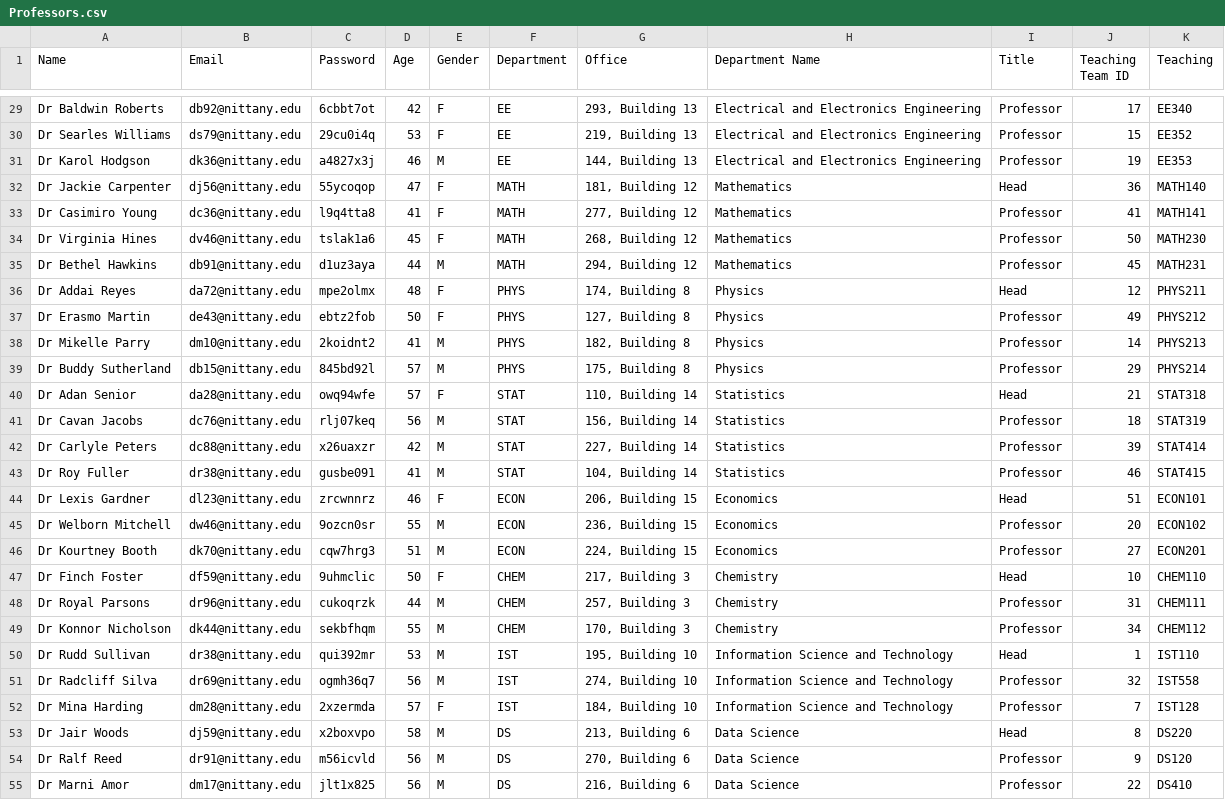
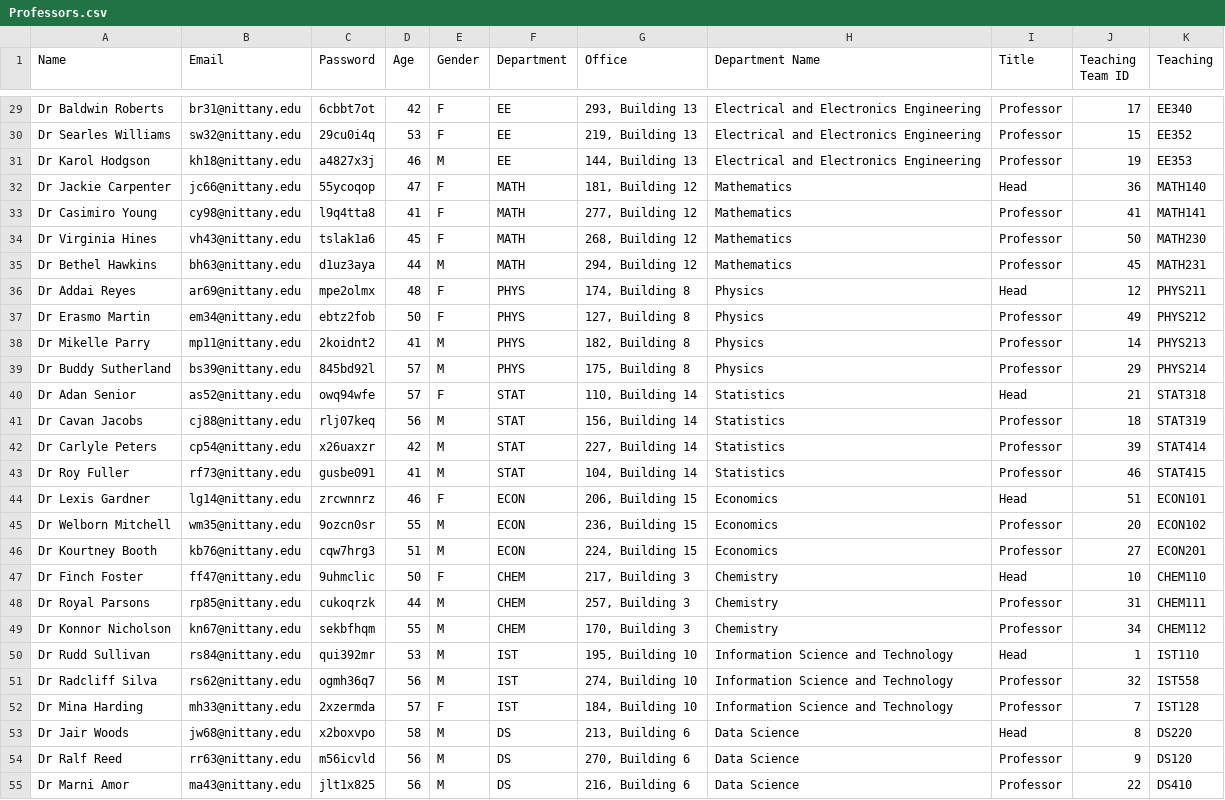
Before and after one commit to rkej/NittanyPath, a CSV file: data/Professors.csv, drawn as a sheet; only a part is shown, gaps mark what is left out; the diff covers the shown part only; the diff names each change by its address in the sheet, - before the commit and + after, or states it on an @@ line.

```diff
--- a/data/Professors.csv
+++ b/data/Professors.csv
-B29 (Email): db92@nittany.edu
+B29 (Email): br31@nittany.edu
-B30 (Email): ds79@nittany.edu
+B30 (Email): sw32@nittany.edu
-B31 (Email): dk36@nittany.edu
+B31 (Email): kh18@nittany.edu
-B32 (Email): dj56@nittany.edu
+B32 (Email): jc66@nittany.edu
-B33 (Email): dc36@nittany.edu
+B33 (Email): cy98@nittany.edu
-B34 (Email): dv46@nittany.edu
+B34 (Email): vh43@nittany.edu
-B35 (Email): db91@nittany.edu
+B35 (Email): bh63@nittany.edu
-B36 (Email): da72@nittany.edu
+B36 (Email): ar69@nittany.edu
-B37 (Email): de43@nittany.edu
+B37 (Email): em34@nittany.edu
-B38 (Email): dm10@nittany.edu
+B38 (Email): mp11@nittany.edu
-B39 (Email): db15@nittany.edu
+B39 (Email): bs39@nittany.edu
-B40 (Email): da28@nittany.edu
+B40 (Email): as52@nittany.edu
-B41 (Email): dc76@nittany.edu
+B41 (Email): cj88@nittany.edu
-B42 (Email): dc88@nittany.edu
+B42 (Email): cp54@nittany.edu
-B43 (Email): dr38@nittany.edu
+B43 (Email): rf73@nittany.edu
-B44 (Email): dl23@nittany.edu
+B44 (Email): lg14@nittany.edu
-B45 (Email): dw46@nittany.edu
+B45 (Email): wm35@nittany.edu
-B46 (Email): dk70@nittany.edu
+B46 (Email): kb76@nittany.edu
-B47 (Email): df59@nittany.edu
+B47 (Email): ff47@nittany.edu
-B48 (Email): dr96@nittany.edu
+B48 (Email): rp85@nittany.edu
-B49 (Email): dk44@nittany.edu
+B49 (Email): kn67@nittany.edu
-B50 (Email): dr38@nittany.edu
+B50 (Email): rs84@nittany.edu
-B51 (Email): dr69@nittany.edu
+B51 (Email): rs62@nittany.edu
-B52 (Email): dm28@nittany.edu
+B52 (Email): mh33@nittany.edu
-B53 (Email): dj59@nittany.edu
+B53 (Email): jw68@nittany.edu
-B54 (Email): dr91@nittany.edu
+B54 (Email): rr63@nittany.edu
-B55 (Email): dm17@nittany.edu
+B55 (Email): ma43@nittany.edu
```
Also changed, not shown: 27 edited cells elsewhere in this file, data/Posts_Comments.csv, data/Students_TA.csv, 16 other files.
